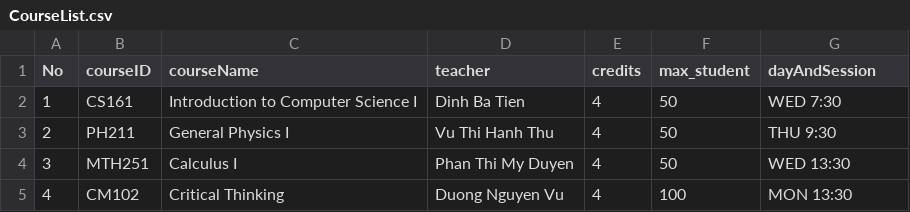
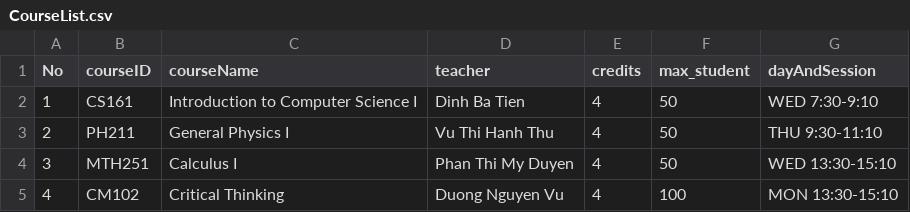
Before and after one commit to bindepzai7/Course-Management-System, a CSV file: Project/Data/2023-2024/1/CourseList.csv, drawn as a sheet.

Commit message:
Fix bug Course.cpp

```diff
--- a/Project/Data/2023-2024/1/CourseList.csv
+++ b/Project/Data/2023-2024/1/CourseList.csv
@@ -1,5 +1,5 @@
 No,courseID,courseName,teacher,credits,max_student,dayAndSession
-1,CS161,Introduction to Computer Science I,Dinh Ba Tien,4,50,WED 7:30
-2,PH211,General Physics I,Vu Thi Hanh Thu,4,50,THU 9:30
-3,MTH251,Calculus I,Phan Thi My Duyen,4,50,WED 13:30
-4,CM102,Critical Thinking,Duong Nguyen Vu,4,100,MON 13:30
+1,CS161,Introduction to Computer Science I,Dinh Ba Tien,4,50,WED 7:30-9:10
+2,PH211,General Physics I,Vu Thi Hanh Thu,4,50,THU 9:30-11:10
+3,MTH251,Calculus I,Phan Thi My Duyen,4,50,WED 13:30-15:10
+4,CM102,Critical Thinking,Duong Nguyen Vu,4,100,MON 13:30-15:10
```
Also changed, not shown: 19 other files.
